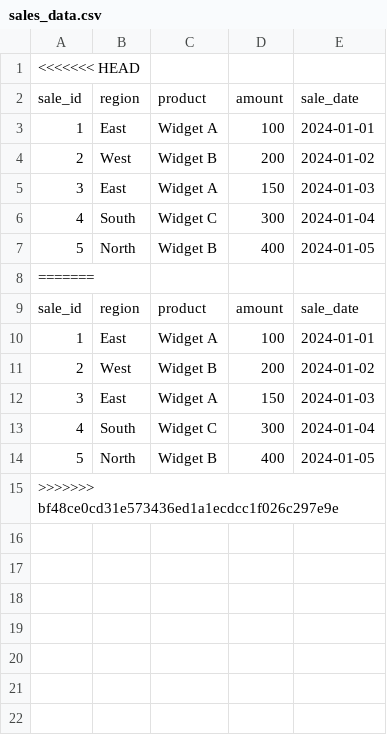
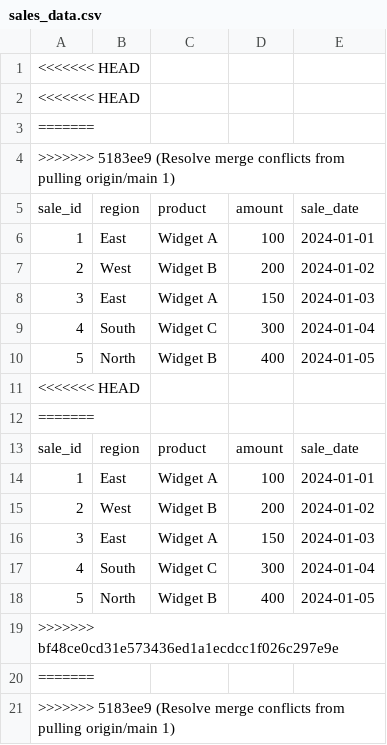
Before and after one commit to diditwbw/pg-analyticdb-docker, a CSV file: sales_data.csv, drawn as a sheet.

Commit message:
Resolve merge conflicts

```diff
--- a/sales_data.csv
+++ b/sales_data.csv
@@ -1,2 +1,5 @@
 <<<<<<< HEAD
+<<<<<<< HEAD
+=======
+>>>>>>> 5183ee9 (Resolve merge conflicts from pulling origin/main 1)
 sale_id,region,product,amount,sale_date
@@ -7,2 +10,3 @@ sale_id,region,product,amount,sale_date
 5,North,Widget B,400,2024-01-05
+<<<<<<< HEAD
 =======
@@ -15 +19,3 @@ sale_id,region,product,amount,sale_date
 >>>>>>> bf48ce0cd31e573436ed1a1ecdcc1f026c297e9e
+=======
+>>>>>>> 5183ee9 (Resolve merge conflicts from pulling origin/main 1)
```
Also changed, not shown: 5 other files.
